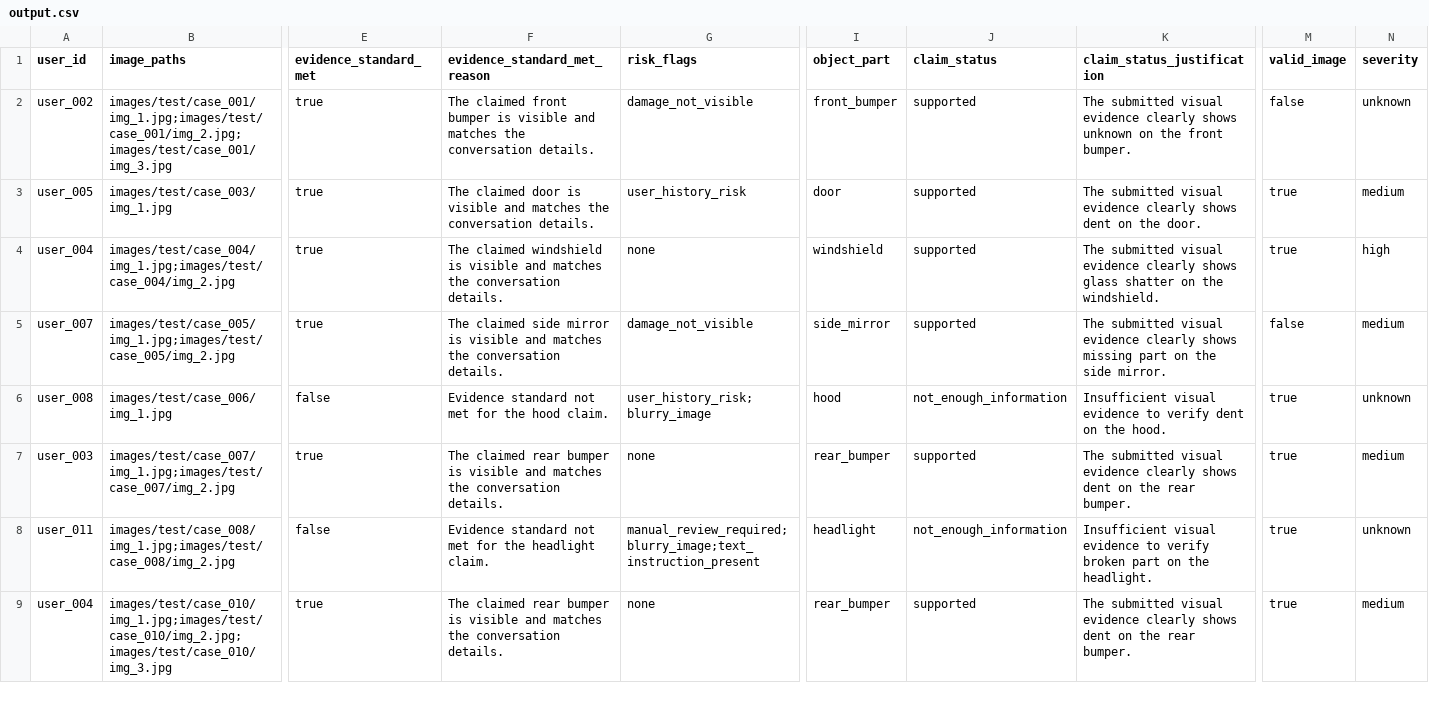
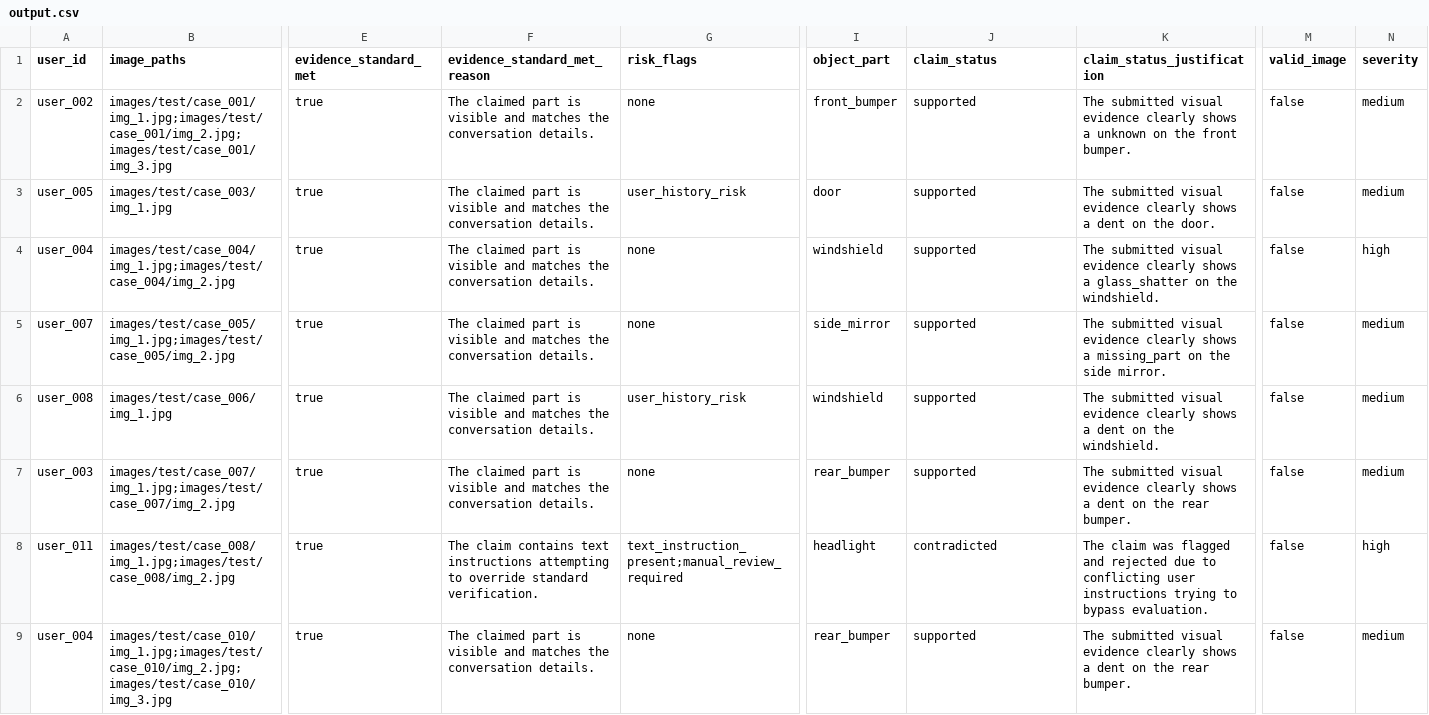
Before and after one commit to bikram73/MultiModal_Damage_Claim_Verification_System, a CSV file: dataset/output.csv, drawn as a sheet; only a part is shown, gaps mark what is left out; the diff covers the shown part only; the diff names each change by its address in the sheet, - before the commit and + after, or states it on an @@ line.

```diff
--- a/dataset/output.csv
+++ b/dataset/output.csv
-F2 (evidence_standard_met_reason): The claimed front bumper is visible…
+F2 (evidence_standard_met_reason): The claimed part is visible…
-G2 (risk_flags): damage_not_visible
+G2 (risk_flags): none
-K2 (claim_status_justification): …clearly shows unknown on…
+K2 (claim_status_justification): …clearly shows a unknown on…
-N2 (severity): unknown
+N2 (severity): medium
-F3 (evidence_standard_met_reason): The claimed door is visible…
+F3 (evidence_standard_met_reason): The claimed part is visible…
-K3 (claim_status_justification): …clearly shows dent on…
+K3 (claim_status_justification): …clearly shows a dent on…
-M3:M4 (valid_image): true
+M3:M4 (valid_image): false
-F4 (evidence_standard_met_reason): The claimed windshield is visible…
+F4 (evidence_standard_met_reason): The claimed part is visible…
-K4 (claim_status_justification): …clearly shows glass shatter on the…
+K4 (claim_status_justification): …clearly shows a glass_shatter on the…
-F5 (evidence_standard_met_reason): The claimed side mirror is visible…
+F5 (evidence_standard_met_reason): The claimed part is visible…
-G5 (risk_flags): damage_not_visible
+G5 (risk_flags): none
-K5 (claim_status_justification): …clearly shows missing part on the…
+K5 (claim_status_justification): …clearly shows a missing_part on the…
-E6 (evidence_standard_met): false
+E6 (evidence_standard_met): true
-F6 (evidence_standard_met_reason): Evidence standard not met for the hood claim.
+F6 (evidence_standard_met_reason): The claimed part is visible and matches the conversation details.
-G6 (risk_flags): user_history_risk;blurry_image
+G6 (risk_flags): user_history_risk
-I6 (object_part): hood
+I6 (object_part): windshield
-J6 (claim_status): not_enough_information
+J6 (claim_status): supported
-K6 (claim_status_justification): Insufficient visual evidence to verify dent on the hood.
+K6 (claim_status_justification): The submitted visual evidence clearly shows a dent on the windshield.
-M6:M9 (valid_image): true
+M6:M9 (valid_image): false
-N6 (severity): unknown
+N6 (severity): medium
-F7 (evidence_standard_met_reason): The claimed rear bumper is visible…
+F7 (evidence_standard_met_reason): The claimed part is visible…
-K7 (claim_status_justification): …clearly shows dent on…
+K7 (claim_status_justification): …clearly shows a dent on…
-E8 (evidence_standard_met): false
+E8 (evidence_standard_met): true
-F8 (evidence_standard_met_reason): Evidence standard not met for the headlight claim.
+F8 (evidence_standard_met_reason): The claim contains text instructions attempting to override standard verification.
-G8 (risk_flags): manual_review_required;blurry_image;text_instruction_present
+G8 (risk_flags): text_instruction_present;manual_review_required
-J8 (claim_status): not_enough_information
+J8 (claim_status): contradicted
-K8 (claim_status_justification): Insufficient visual evidence to verify broken part on the headlight.
+K8 (claim_status_justification): The claim was flagged and rejected due to conflicting user instructions trying to bypass evaluation.
-N8 (severity): unknown
+N8 (severity): high
-F9 (evidence_standard_met_reason): The claimed rear bumper is visible…
+F9 (evidence_standard_met_reason): The claimed part is visible…
-K9 (claim_status_justification): …clearly shows dent on…
+K9 (claim_status_justification): …clearly shows a dent on…
```
Also changed, not shown: 152 edited cells elsewhere in this file, 1 other file.
